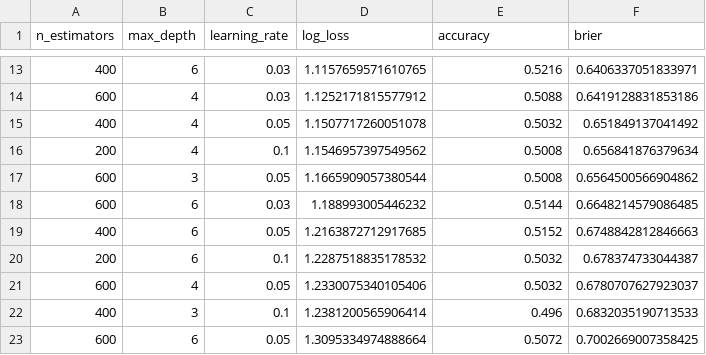
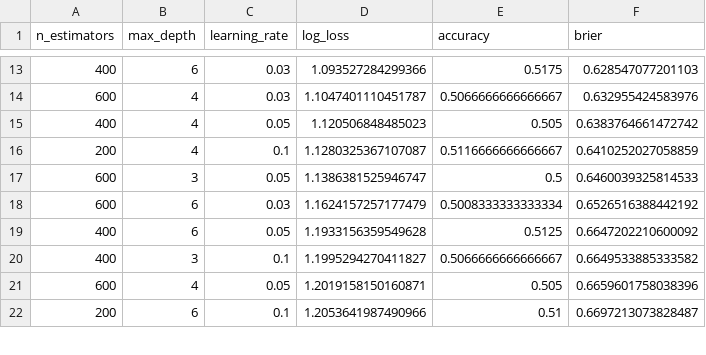
Before and after one commit to styyy722/2026world_cup_predictor, a CSV file: outputs/tables/tuning_results_xgboost.csv, drawn as a sheet; only a part is shown, gaps mark what is left out; the diff covers the shown part only.

```diff
--- a/outputs/tables/tuning_results_xgboost.csv
+++ b/outputs/tables/tuning_results_xgboost.csv
@@ -13,11 +13,10 @@ n_estimators,max_depth,learning_rate,log_loss,accuracy,brier
-400,6,0.03,1.1157659571610765,0.5216,0.6406337051833971
-600,4,0.03,1.1252171815577912,0.5088,0.6419128831853186
-400,4,0.05,1.1507717260051078,0.5032,0.651849137041492
-200,4,0.1,1.1546957397549562,0.5008,0.656841876379634
-600,3,0.05,1.1665909057380544,0.5008,0.6564500566904862
-600,6,0.03,1.188993005446232,0.5144,0.6648214579086485
-400,6,0.05,1.2163872712917685,0.5152,0.6748842812846663
-200,6,0.1,1.2287518835178532,0.5032,0.678374733044387
-600,4,0.05,1.2330075340105406,0.5032,0.6780707627923037
-400,3,0.1,1.2381200565906414,0.496,0.6832035190713533
-600,6,0.05,1.3095334974888664,0.5072,0.7002669007358425
+400,6,0.03,1.093527284299366,0.5175,0.628547077201103
+600,4,0.03,1.1047401110451787,0.5066666666666667,0.632955424583976
+400,4,0.05,1.120506848485023,0.505,0.6383764661472742
+200,4,0.1,1.1280325367107087,0.5116666666666667,0.6410252027058859
+600,3,0.05,1.1386381525946747,0.5,0.6460039325814533
+600,6,0.03,1.1624157257177479,0.5008333333333334,0.6526516388442192
+400,6,0.05,1.1933156359549628,0.5125,0.6647202210600092
+400,3,0.1,1.1995294270411827,0.5066666666666667,0.6649533885333582
+600,4,0.05,1.2019158150160871,0.505,0.6659601758038396
+200,6,0.1,1.2053641987490966,0.51,0.6697213073828487
```
Also changed, not shown: 2 added rows, 1 removed row and 45 edited cells elsewhere in this file, outputs/tables/backtest_summary.csv, outputs/tables/match_probabilities.csv, 19 other files.
